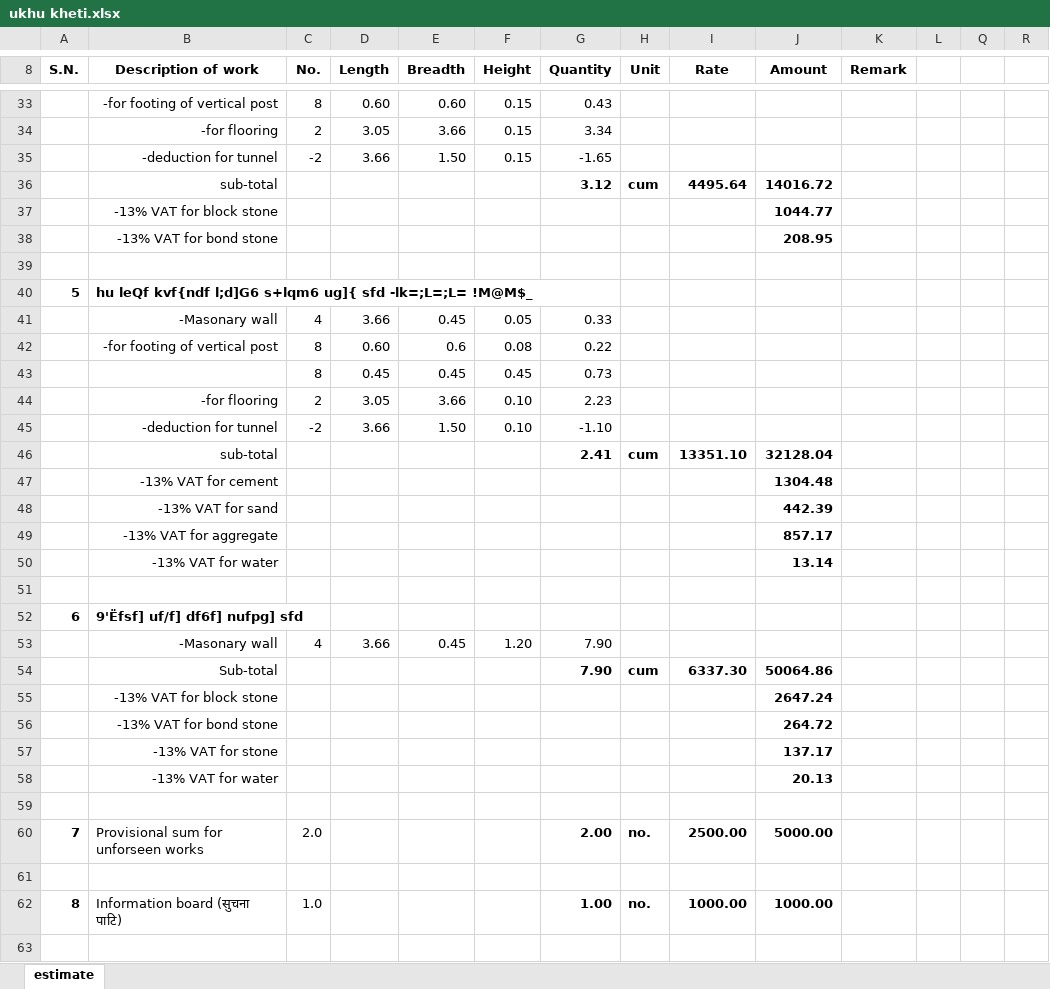
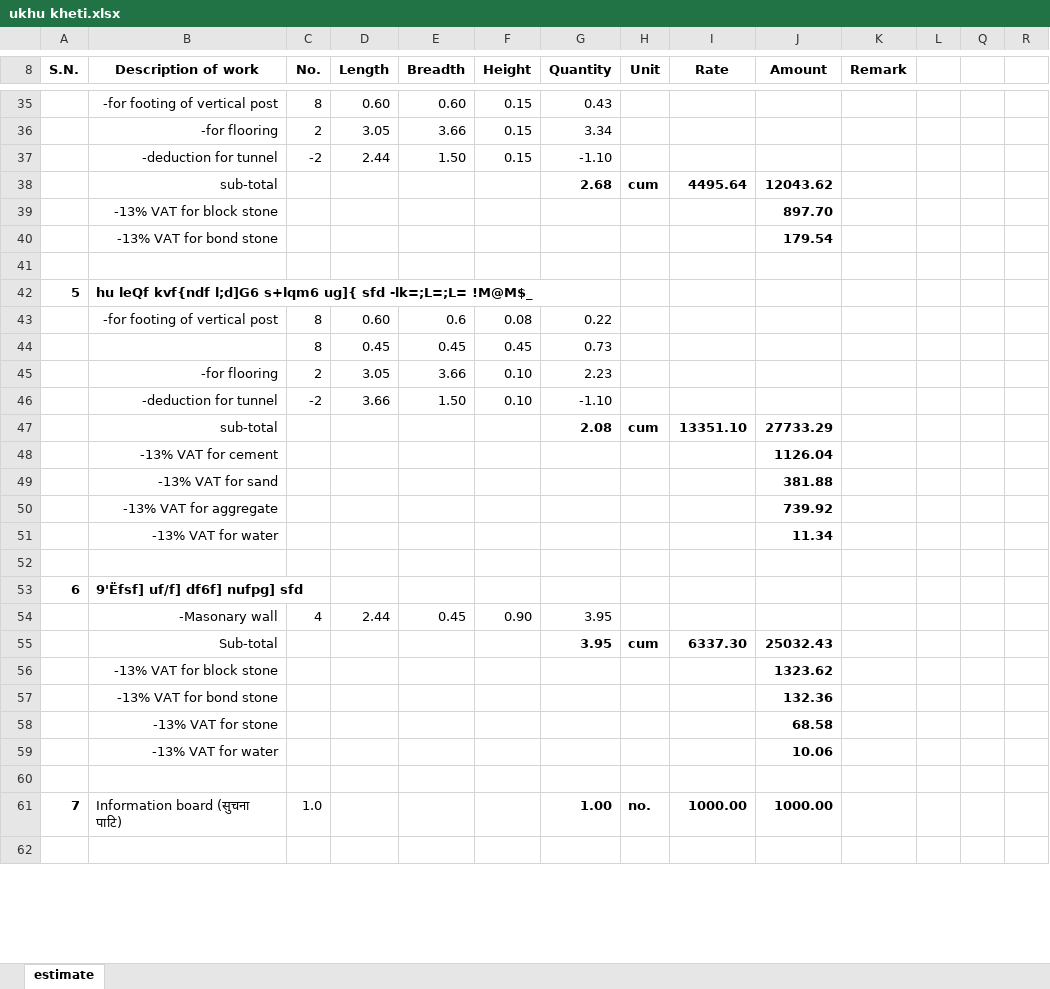
Before and after one commit to suwalcrystal/ward1, an Excel workbook: बजेट माग estimate/वडा बजेट estimate/ukhu kheti/ukhu kheti.xlsx, sheet estimate, drawn as a sheet; only a part is shown, gaps mark what is left out; values as stored, in another font and other column widths than the file's, no borders; removed rows and columns are numbered as before the commit, all else as after; the diff covers the shown part only; the diff names each change by its address in the sheet, - before the commit and + after, or states it on an @@ line.

Commit message:
nagar estimate hume pipe and ukhu kheti final

```diff
--- a/बजेट माग estimate/वडा बजेट estimate/ukhu kheti/ukhu kheti.xlsx (sheet estimate)
+++ b/बजेट माग estimate/वडा बजेट estimate/ukhu kheti/ukhu kheti.xlsx (sheet estimate)
-D37 (Length): 3.66
+D37 (Length): 2.44
-G37 (Quantity): -1.65
+G37 (Quantity): -1.10
-G38 (Quantity): 3.12
+G38 (Quantity): 2.68
-J38 (Amount): 14016.72
+J38 (Amount): 12043.62
-J39 (Amount): 1044.77
+J39 (Amount): 897.70
-J40 (Amount): 208.95
+J40 (Amount): 179.54
-row 41:  | -Masonary wall | 4 | 3.66 | 0.45 | 0.05 | 0.33
-G47 (Quantity): 2.41
+G47 (Quantity): 2.08
-J47 (Amount): 32128.04
+J47 (Amount): 27733.29
-J48 (Amount): 1304.48
+J48 (Amount): 1126.04
-J49 (Amount): 442.39
+J49 (Amount): 381.88
-J50 (Amount): 857.17
+J50 (Amount): 739.92
-J51 (Amount): 13.14
+J51 (Amount): 11.34
-D54 (Length): 3.66
+D54 (Length): 2.44
-F54 (Height): 1.20
+F54 (Height): 0.90
-G54:G55 (Quantity): 7.90
+G54:G55 (Quantity): 3.95
-J55 (Amount): 50064.86
+J55 (Amount): 25032.43
-J56 (Amount): 2647.24
+J56 (Amount): 1323.62
-J57 (Amount): 264.72
+J57 (Amount): 132.36
-J58 (Amount): 137.17
+J58 (Amount): 68.58
-J59 (Amount): 20.13
+J59 (Amount): 10.06
-row 59: (empty)
-row 60: 7 | Provisional sum for unforseen works | 2.0 |  |  |  | 2.00 | no. | 2500.00 | 5000.00
@@ column A (S.N.) renumbered in row 61 @@
```
Also changed, not shown: 4 added rows, 2 removed rows and 22 edited cells elsewhere in this sheet, formulas that keep their value, 2 other files.
